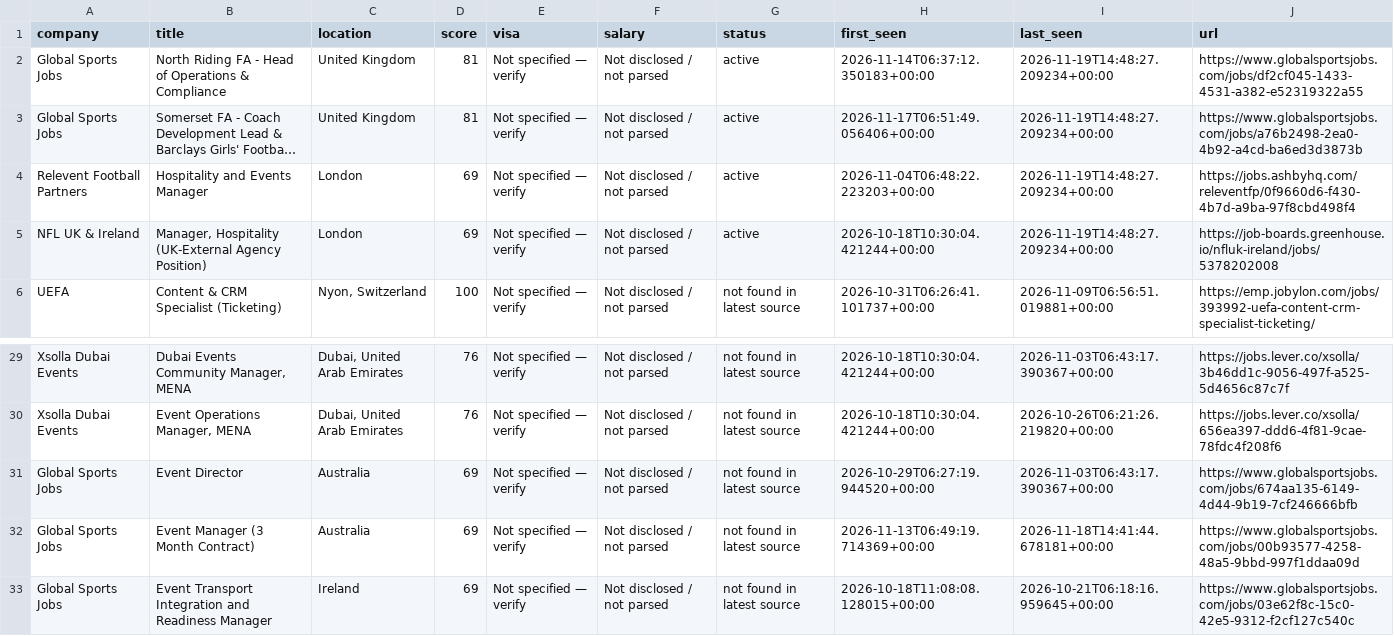
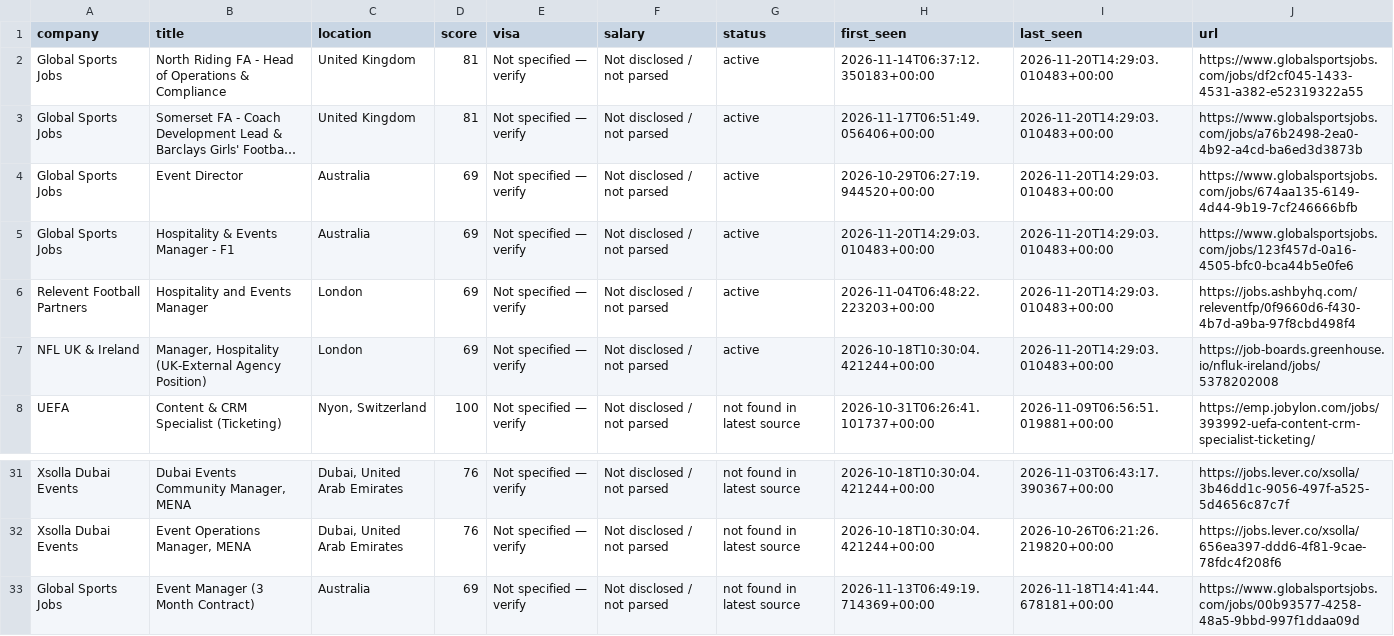
Before and after one commit to kabar2772-rgb/ticketing-career-radar, a CSV file: data/jobs.csv, drawn as a sheet; only a part is shown, gaps mark what is left out; the shorter side is filled out with more unchanged rows; long unchanged cells end in …; removed rows and columns are numbered as before the commit, all else as after; the diff names each change by its address in the sheet, - before the commit and + after, or states it on an @@ line.

```diff
--- a/data/jobs.csv
+++ b/data/jobs.csv
-I2:I3 (last_seen): 2026-11-19T14:48:27.209234+00:00
+I2:I3 (last_seen): 2026-11-20T14:29:03.010483+00:00
+row 4: Global Sports Jobs | Event Director | Australia | 69 | Not specified — verify | Not disclosed / not parsed | active | 2026-10-29T06:27:19.944520+00:00 | 2026-11-20T14:29:03.010483+00:00 | https://www.globalsportsjobs.com/jobs/674aa135-6149-4d44-9b19-7cf246666bfb
+row 5: Global Sports Jobs | Hospitality & Events Manager - F1 | Australia | 69 | Not specified — verify | Not disclosed / not parsed | active | 2026-11-20T14:29:03.010483+00:00 | 2026-11-20T14:29:03.010483+00:00 | https://www.globalsportsjobs.com/jobs/123f457d-0a16-4505-bfc0-bca44b5e0fe6
-I6:I7 (last_seen): 2026-11-19T14:48:27.209234+00:00
+I6:I7 (last_seen): 2026-11-20T14:29:03.010483+00:00
-row 31: Global Sports Jobs | Event Director | Australia | 69 | Not specified — verify | Not disclosed / not parsed | not found in latest source | 2026-10-29T06:27:19.944520+00:00 | 2026-11-03T06:43:17.390367+00:00 | https://www.globalsportsjobs.com/jobs/674aa135-6149-4d44-9b19-7cf246666bfb
```
Also changed, not shown: 1 other file.
